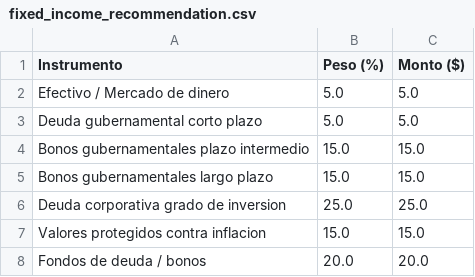
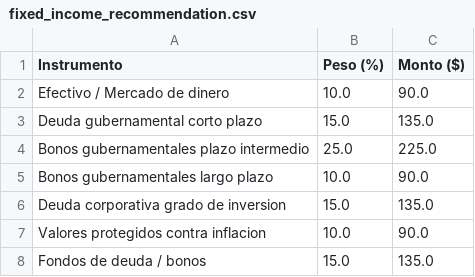
Before and after one commit to Santiagolucgar/Teor-a-de-inversiones, a CSV file: outputs/fixed_income_recommendation.csv, drawn as a sheet.

```diff
--- a/outputs/fixed_income_recommendation.csv
+++ b/outputs/fixed_income_recommendation.csv
@@ -1,8 +1,8 @@
 Instrumento,Peso (%),Monto ($)
-Efectivo / Mercado de dinero,5.0,5.0
-Deuda gubernamental corto plazo,5.0,5.0
-Bonos gubernamentales plazo intermedio,15.0,15.0
-Bonos gubernamentales largo plazo,15.0,15.0
-Deuda corporativa grado de inversion,25.0,25.0
-Valores protegidos contra inflacion,15.0,15.0
-Fondos de deuda / bonos,20.0,20.0
+Efectivo / Mercado de dinero,10.0,90.0
+Deuda gubernamental corto plazo,15.0,135.0
+Bonos gubernamentales plazo intermedio,25.0,225.0
+Bonos gubernamentales largo plazo,10.0,90.0
+Deuda corporativa grado de inversion,15.0,135.0
+Valores protegidos contra inflacion,10.0,90.0
+Fondos de deuda / bonos,15.0,135.0
```
Also changed, not shown: outputs/correlation_matrix.csv, outputs/covariance_matrix.csv, 5 other files.
